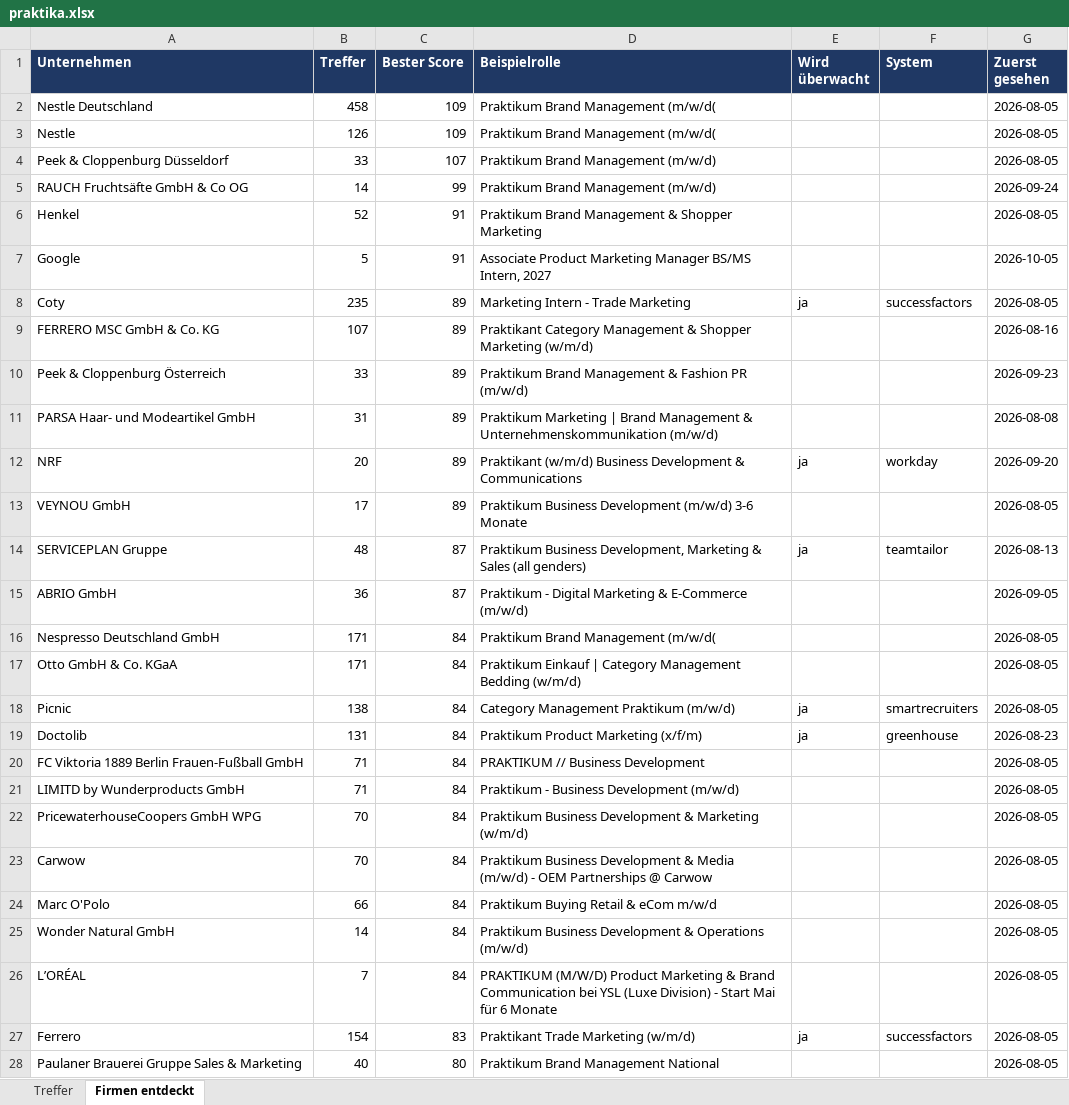
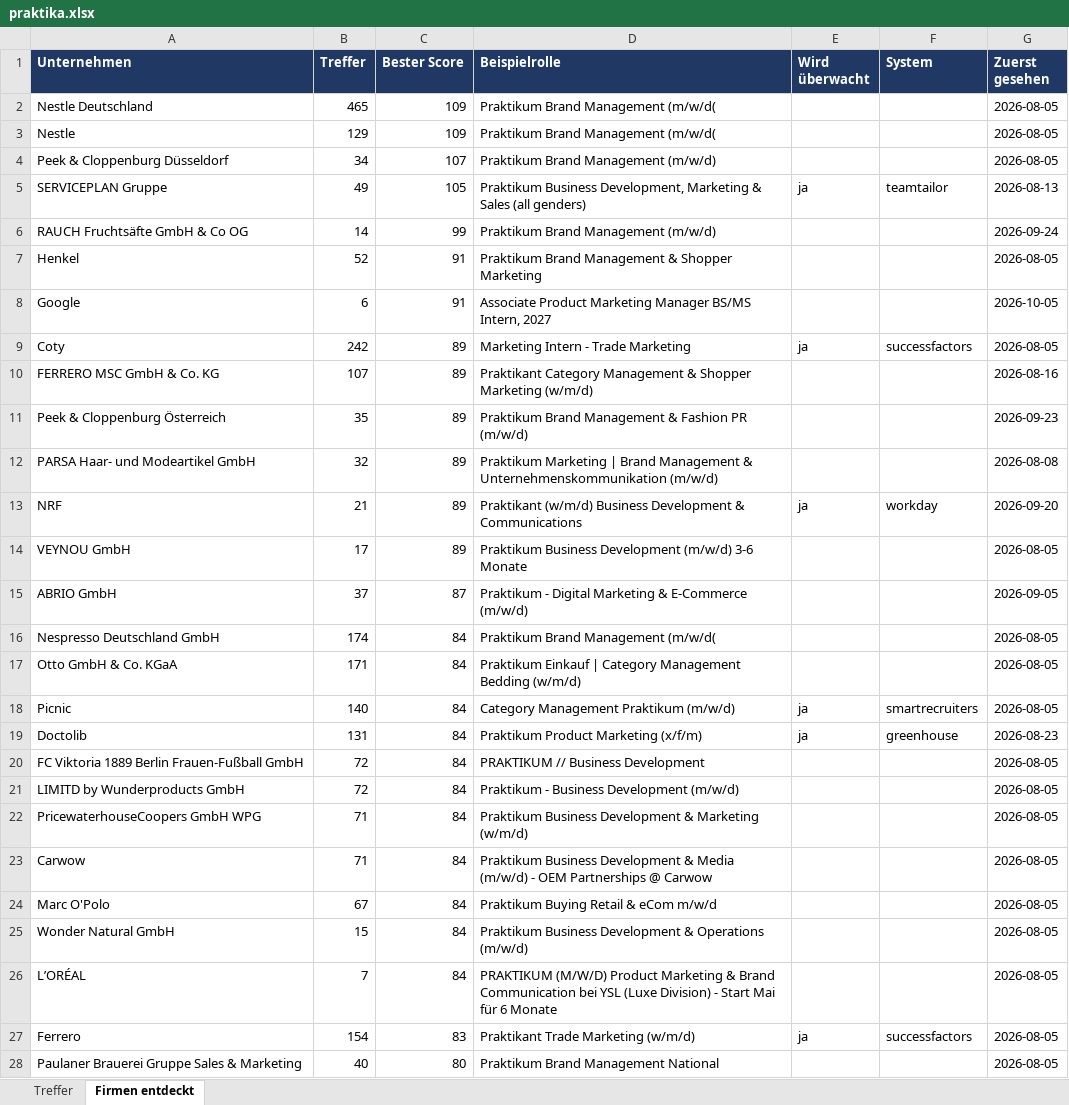
Before and after one commit to MathisKrug/Praktikum-Suchagent, an Excel workbook: docs/praktika.xlsx, sheet Firmen entdeckt, drawn as a sheet; only a part is shown; values as stored, in another font and other column widths than the file's, no borders; removed rows and columns are numbered as before the commit, all else as after; the diff covers the shown part only; the diff names each change by its address in the sheet, - before the commit and + after, or states it on an @@ line.

```diff
--- a/docs/praktika.xlsx (sheet Firmen entdeckt)
+++ b/docs/praktika.xlsx (sheet Firmen entdeckt)
-B2 (Treffer): 458
+B2 (Treffer): 465
-B3 (Treffer): 126
+B3 (Treffer): 129
-B4 (Treffer): 33
+B4 (Treffer): 34
+row 5: SERVICEPLAN Gruppe | 49 | 105 | Praktikum Business Development, Marketing & Sales (all genders) | ja | teamtailor | 2026-08-13
-B8 (Treffer): 5
+B8 (Treffer): 6
-B9 (Treffer): 235
+B9 (Treffer): 242
-B11 (Treffer): 33
+B11 (Treffer): 35
-B12 (Treffer): 31
+B12 (Treffer): 32
-B13 (Treffer): 20
+B13 (Treffer): 21
-row 14: SERVICEPLAN Gruppe | 48 | 87 | Praktikum Business Development, Marketing & Sales (all genders) | ja | teamtailor | 2026-08-13
-B15 (Treffer): 36
+B15 (Treffer): 37
-B16 (Treffer): 171
+B16 (Treffer): 174
-B18 (Treffer): 138
+B18 (Treffer): 140
-B20:B21 (Treffer): 71
+B20:B21 (Treffer): 72
-B22:B23 (Treffer): 70
+B22:B23 (Treffer): 71
-B24 (Treffer): 66
+B24 (Treffer): 67
-B25 (Treffer): 14
+B25 (Treffer): 15
```
Also changed, not shown: 1 added row, 1 removed row and 35 edited cells elsewhere in this sheet, sheet Treffer, 2 other files.
